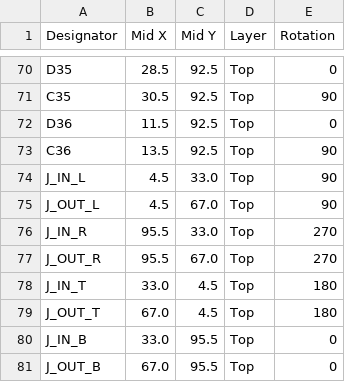
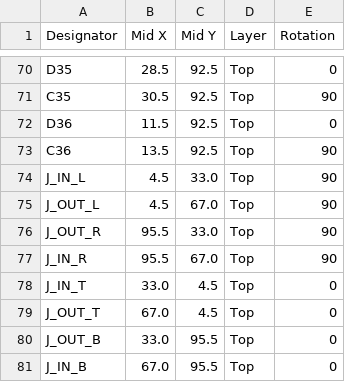
Before and after one commit to kidmd/WDW-costumes, a CSV file: pcb/universal_6x6_100mm_cpl.csv, drawn as a sheet; only a part is shown, gaps mark what is left out.

```diff
--- a/pcb/universal_6x6_100mm_cpl.csv
+++ b/pcb/universal_6x6_100mm_cpl.csv
@@ -75,7 +75,7 @@ J_IN_L,4.5,33.0,Top,90
 J_OUT_L,4.5,67.0,Top,90
-J_IN_R,95.5,33.0,Top,270
-J_OUT_R,95.5,67.0,Top,270
-J_IN_T,33.0,4.5,Top,180
-J_OUT_T,67.0,4.5,Top,180
-J_IN_B,33.0,95.5,Top,0
-J_OUT_B,67.0,95.5,Top,0
+J_OUT_R,95.5,33.0,Top,90
+J_IN_R,95.5,67.0,Top,90
+J_IN_T,33.0,4.5,Top,0
+J_OUT_T,67.0,4.5,Top,0
+J_OUT_B,33.0,95.5,Top,0
+J_IN_B,67.0,95.5,Top,0
```
Also changed, not shown: pcb/universal_6x6_100mm_bom.csv, 12 other files.
